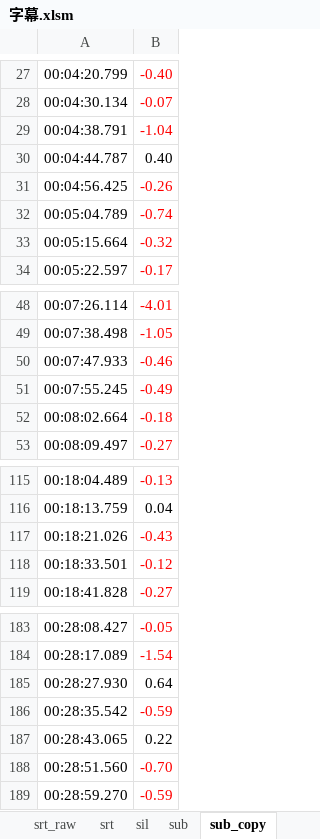
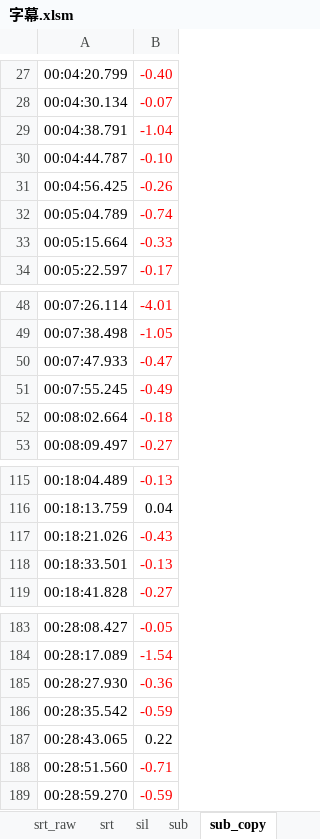
Before and after one commit to axpokl/LightOut, an Excel workbook: ManimGL2/part4/字幕.xlsm, sheet sub_copy, drawn as a sheet; only a part is shown, gaps mark what is left out; values as stored, in another font and other column widths than the file's, no borders; conditional formats not drawn; the diff names each change by its address in the sheet, - before the commit and + after, or states it on an @@ line.

```diff
--- a/ManimGL2/part4/字幕.xlsm (sheet sub_copy)
+++ b/ManimGL2/part4/字幕.xlsm (sheet sub_copy)
-B30: 0.40
+B30: -0.10
-B30 text colour: black
+B30 text colour: #FF0000
-B33: -0.32
+B33: -0.33
-B50: -0.46
+B50: -0.47
-B118: -0.12
+B118: -0.13
-B185: 0.64
+B185: -0.36
-B185 text colour: black
+B185 text colour: #FF0000
-B188: -0.70
+B188: -0.71
```
Also changed, not shown: sheet sub, 23 other files.
